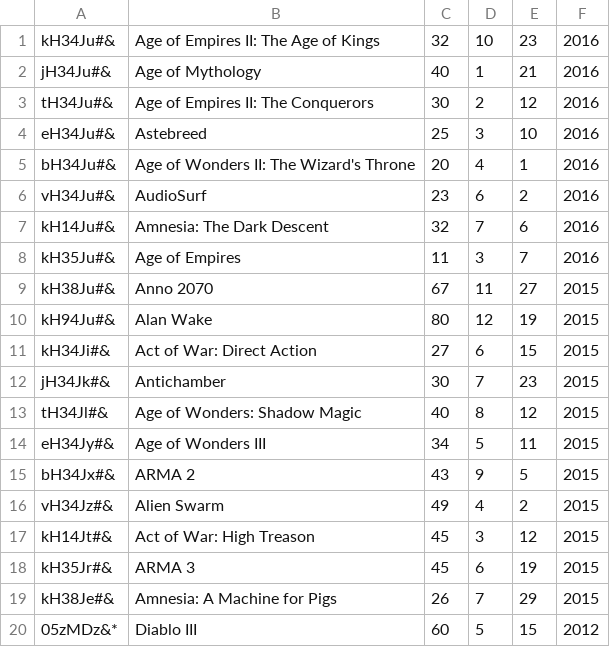
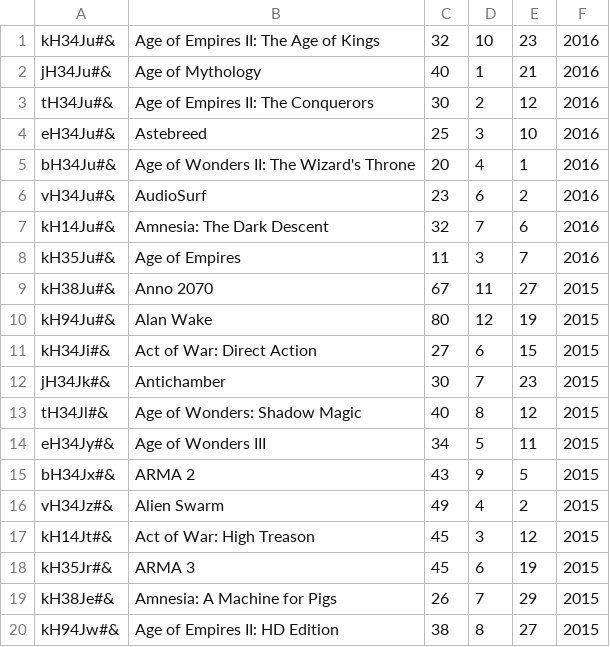
Before and after one commit to CodecoolBP20161/python-lightweight-erp-3rd-tw-codevengers, a CSV file: selling/sellings.csv, drawn as a sheet.

```diff
--- a/selling/sellings.csv
+++ b/selling/sellings.csv
@@ -19,2 +19,2 @@ kH35Jr#&;ARMA 3;45;6;19;2015
 kH38Je#&;Amnesia: A Machine for Pigs;26;7;29;2015
-05zMDz&*;Diablo III;60;5;15;2012
+kH94Jw#&;Age of Empires II: HD Edition;38;8;27;2015
```
Also changed, not shown: 2 other files.
